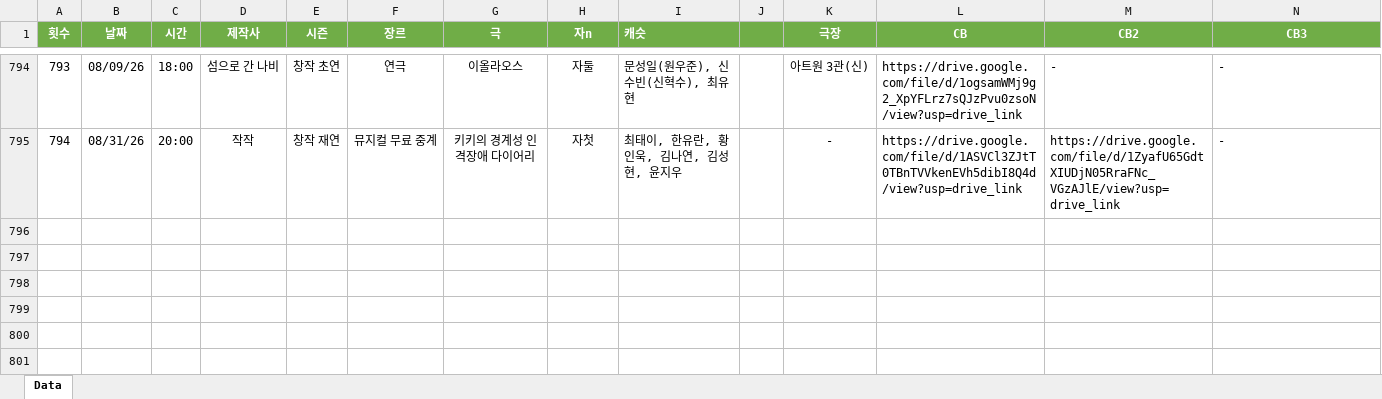
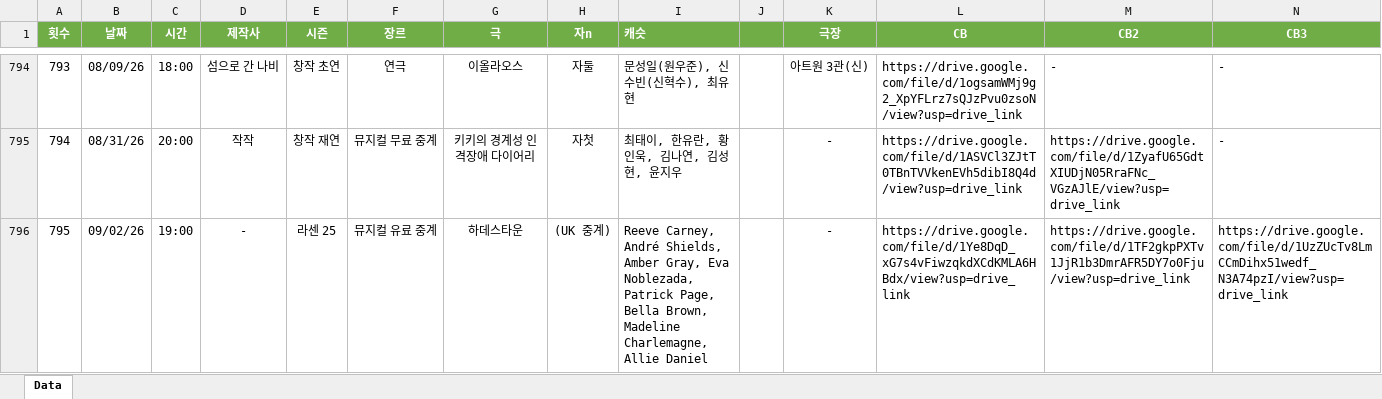
Before and after one commit to SailingSnails/SailingSnails.github.io, an Excel workbook: RawData.xlsx, sheet Data, drawn as a sheet; only a part is shown, gaps mark what is left out; values as stored, in another font and other column widths than the file's, no borders; table styles not drawn; rows hold the shown columns only; the diff names each change by its address in the sheet, - before the commit and + after, or states it on an @@ line.

```diff
--- a/RawData.xlsx (sheet Data)
+++ b/RawData.xlsx (sheet Data)
+row 796: 795 | 09/02/26 | 19:00 | - | 라센 25 | 뮤지컬 유료 중계 | 하데스타운 | (UK 중계) | Reeve Carney, André Shields, Amber Gray, Eva Noblezada, Patrick Page, Bella Brown, Madeline Charlemagne, Allie Daniel | 34244 | - | https://drive.google.com/file/d/1Ye8DqD_xG7s4vFiwzqkdXCdKMLA6HBdx/view?usp=drive_link | https://drive.google.com/file/d/1TF2gkpPXTv1JjR1b3DmrAFR5DY7o0Fju/view?usp=drive_link | https://drive.google.com/file/d/1UzZUcTv8LmCCmDihx51wedf_N3A74pzI/view?usp=drive_link
```
Also changed, not shown: 1 other file.
